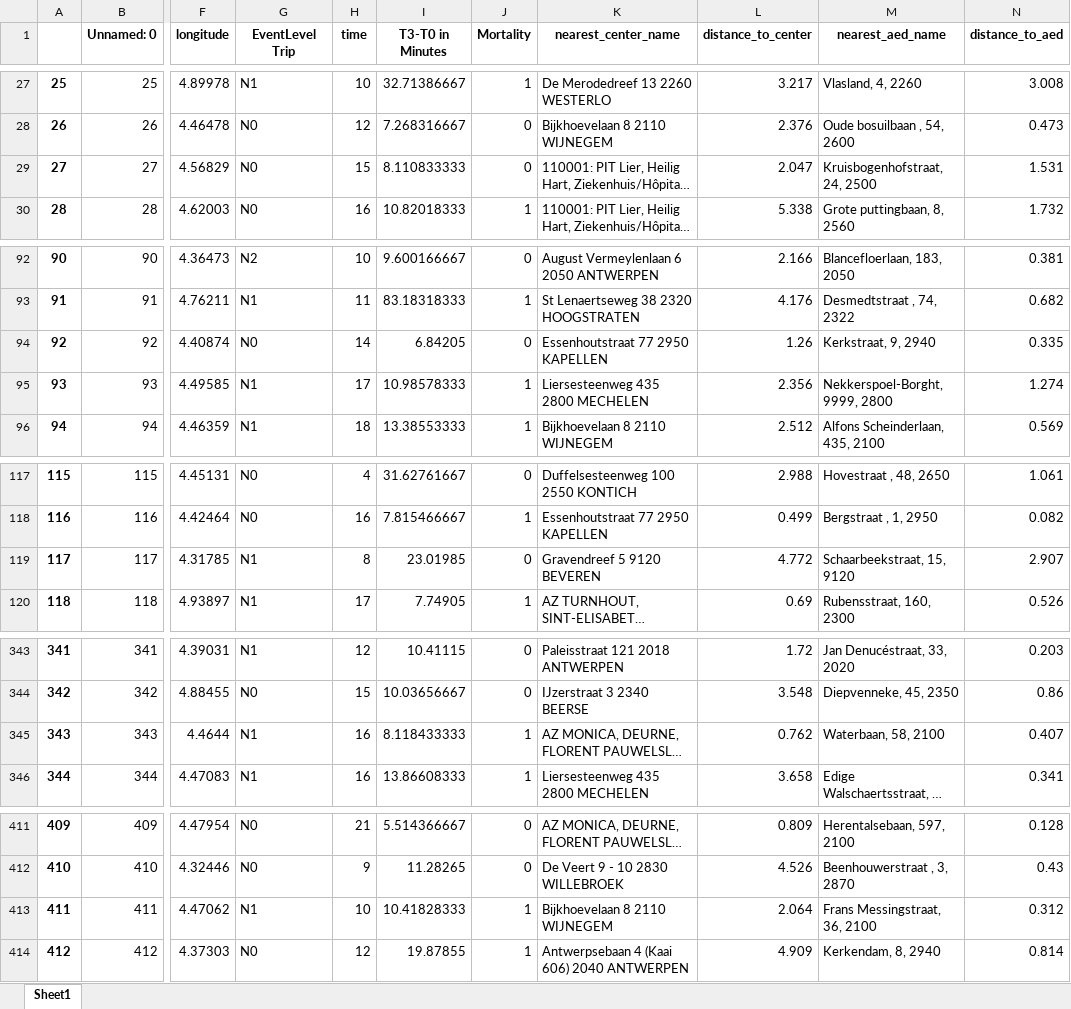
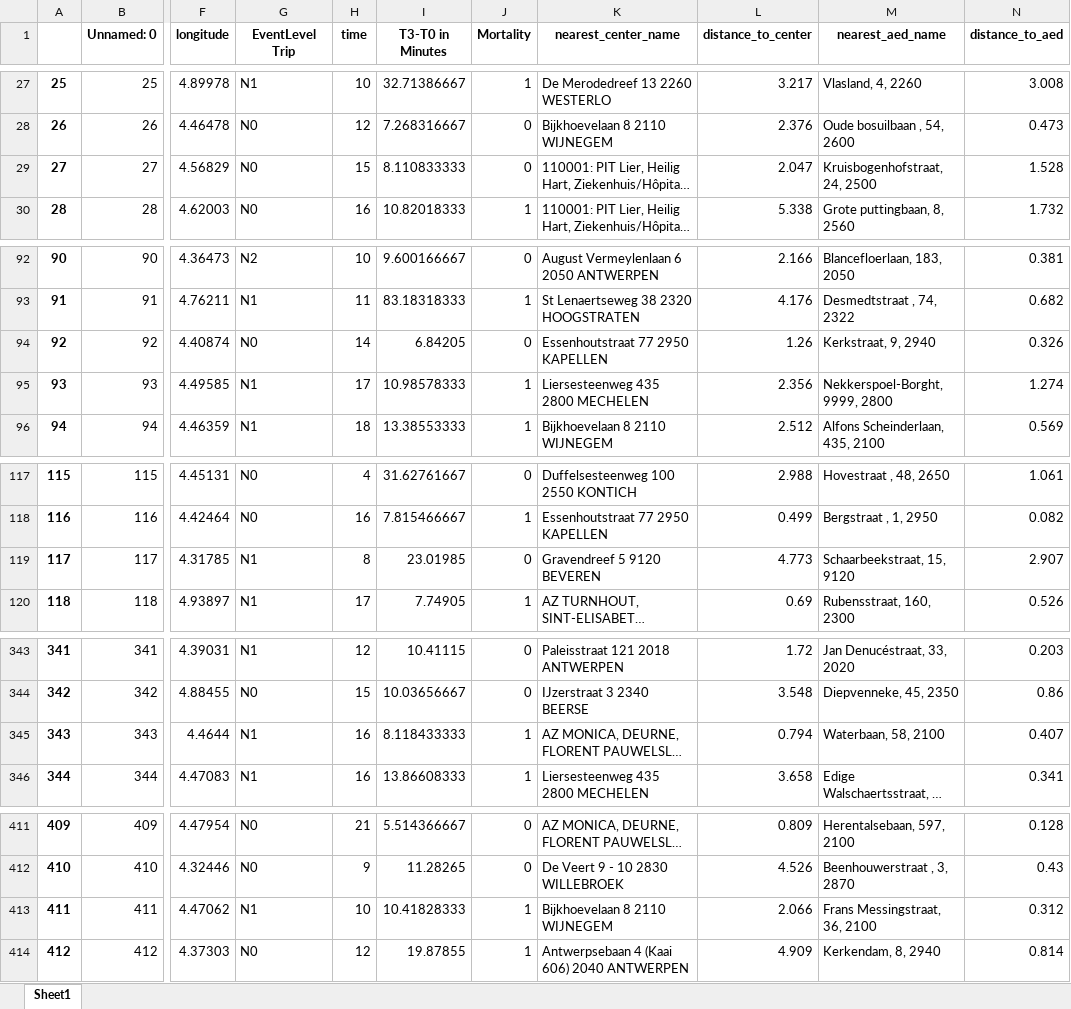
Before and after one commit to Zenghui-Ma/MDA_Project2024_AED_Optimization, an Excel workbook: data/patients.xlsx, sheet Sheet1, drawn as a sheet; only a part is shown, gaps mark what is left out; long unchanged cells end in …; values as stored, in another font and other column widths than the file's, no borders; the diff covers the shown part only; the diff names each change by its address in the sheet, - before the commit and + after, or states it on an @@ line.

```diff
--- a/data/patients.xlsx (sheet Sheet1)
+++ b/data/patients.xlsx (sheet Sheet1)
-N29 (distance_to_aed): 1.531
+N29 (distance_to_aed): 1.528
-N94 (distance_to_aed): 0.335
+N94 (distance_to_aed): 0.326
-L119 (distance_to_center): 4.772
+L119 (distance_to_center): 4.773
-L345 (distance_to_center): 0.762
+L345 (distance_to_center): 0.794
-L413 (distance_to_center): 2.064
+L413 (distance_to_center): 2.066
```
Also changed, not shown: 52 edited cells elsewhere in this sheet, 27 other files.
